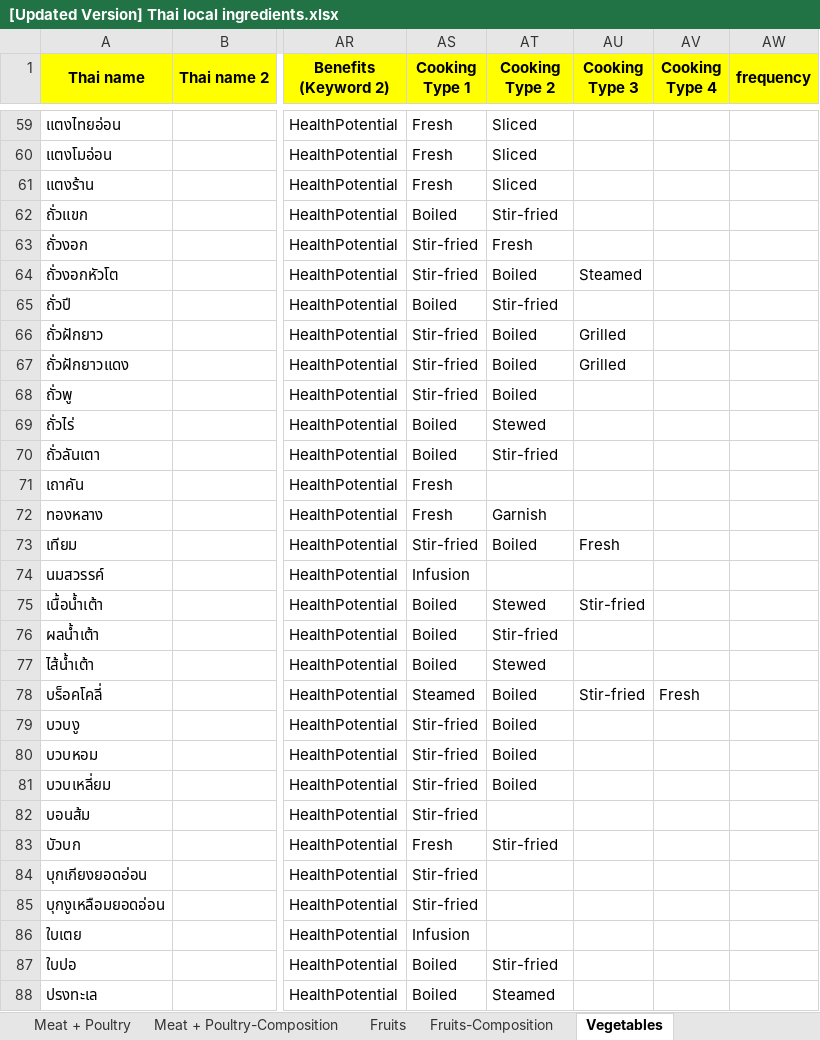
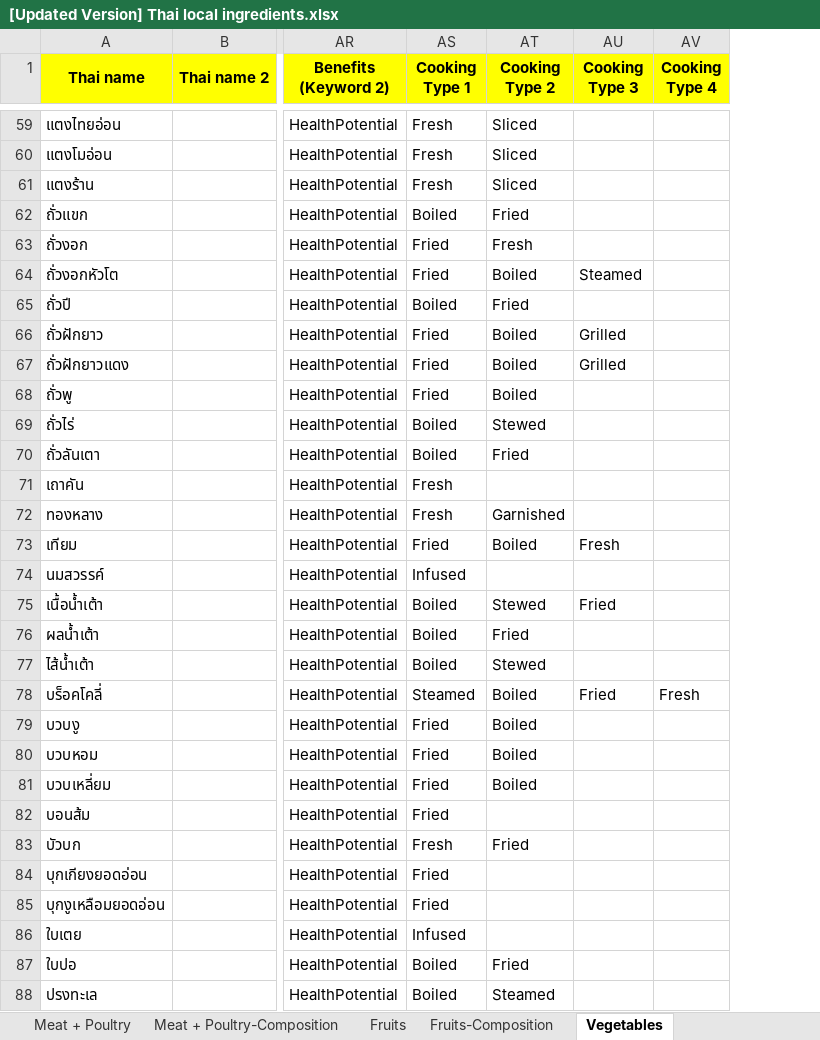
Before and after one commit to cigarabbit/SP2023-58-IngOn, an Excel workbook: [Updated Version] Thai local ingredients.xlsx, sheet Vegetables, drawn as a sheet; only a part is shown, gaps mark what is left out; values as stored, in another font and other column widths than the file's, no borders; charts and pictures not drawn; the diff covers the shown part only; the diff names each change by its address in the sheet, - before the commit and + after, or states it on an @@ line.

```diff
--- a/[Updated Version] Thai local ingredients.xlsx (sheet Vegetables)
+++ b/[Updated Version] Thai local ingredients.xlsx (sheet Vegetables)
-column AW (frequency), empty
-AT62 (Cooking Type 2): Stir-fried
+AT62 (Cooking Type 2): Fried
-AS63:AS64 (Cooking Type 1): Stir-fried
+AS63:AS64 (Cooking Type 1): Fried
-AT65 (Cooking Type 2): Stir-fried
+AT65 (Cooking Type 2): Fried
-AS66:AS68 (Cooking Type 1): Stir-fried
+AS66:AS68 (Cooking Type 1): Fried
-AT70 (Cooking Type 2): Stir-fried
+AT70 (Cooking Type 2): Fried
-AT72 (Cooking Type 2): Garnish
+AT72 (Cooking Type 2): Garnished
-AS73 (Cooking Type 1): Stir-fried
+AS73 (Cooking Type 1): Fried
-AS74 (Cooking Type 1): Infusion
+AS74 (Cooking Type 1): Infused
-AU75 (Cooking Type 3): Stir-fried
+AU75 (Cooking Type 3): Fried
-AT76 (Cooking Type 2): Stir-fried
+AT76 (Cooking Type 2): Fried
-AU78 (Cooking Type 3): Stir-fried
+AU78 (Cooking Type 3): Fried
-AS79:AS82 (Cooking Type 1): Stir-fried
+AS79:AS82 (Cooking Type 1): Fried
-AT83 (Cooking Type 2): Stir-fried
+AT83 (Cooking Type 2): Fried
-AS84:AS85 (Cooking Type 1): Stir-fried
+AS84:AS85 (Cooking Type 1): Fried
-AS86 (Cooking Type 1): Infusion
+AS86 (Cooking Type 1): Infused
-AT87 (Cooking Type 2): Stir-fried
+AT87 (Cooking Type 2): Fried
```
Also changed, not shown: 166 edited cells elsewhere in this sheet, sheet Fruits, sheet Shellfish, sheet Pulses, seeds, nuts, sheet Meat + Poultry, sheet Cereals, sheet Cereals 2, 5 more sheets, 7 other files.
